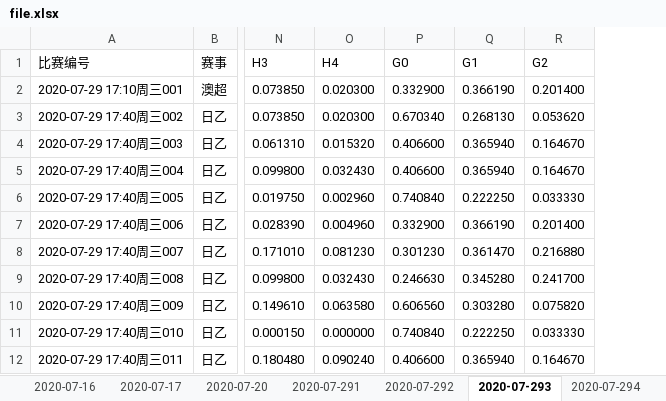
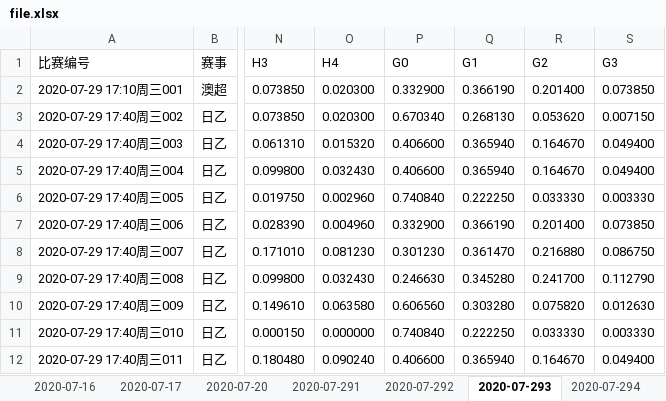
Before and after one commit to guazi1020/myCPforGo, an Excel workbook: file.xlsx, sheet 2020-07-293, drawn as a sheet; only a part is shown, gaps mark what is left out; values as stored, in another font and other column widths than the file's, no borders; the diff names each change by its address in the sheet, - before the commit and + after, or states it on an @@ line.

```diff
--- a/file.xlsx (sheet 2020-07-293)
+++ b/file.xlsx (sheet 2020-07-293)
@@ column S (G3) unhidden, rows 2-12: 0.073850 | 0.007150 | 0.049400 | 0.049400 | 0.003330 | 0.073850 | 0.086750 | 0.112790 | 0.012630 | 0.003330 | 0.049400 @@
```
Also changed, not shown: sheet 2020-07-29, other sheet tabs, 4 other files.
